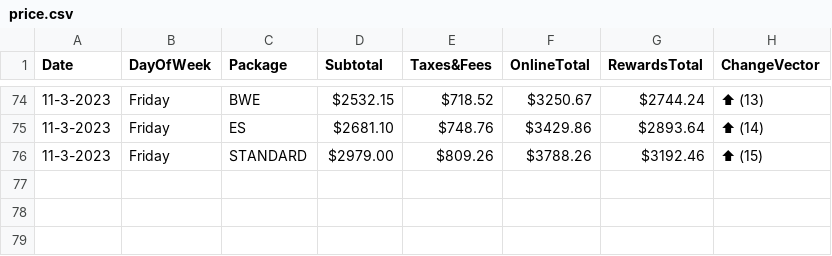
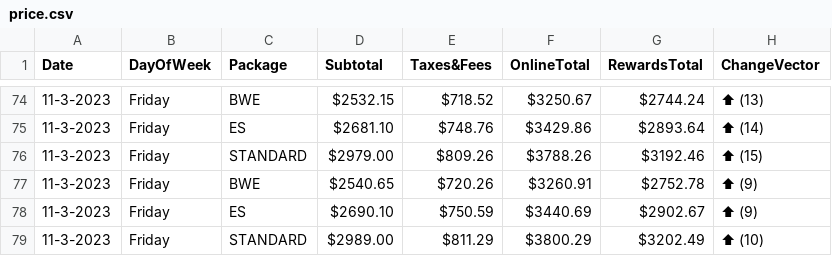
Before and after one commit to pelennio/skiCB_checker, a CSV file: curent_prices/price.csv, drawn as a sheet; only a part is shown, gaps mark what is left out; the diff names each change by its address in the sheet, - before the commit and + after, or states it on an @@ line.

Commit message:
New price results

```diff
--- a/curent_prices/price.csv
+++ b/curent_prices/price.csv
+row 77: 11-3-2023 | Friday | BWE | $2540.65 | $720.26 | $3260.91 | $2752.78 | ⬆ (9)
+row 78: 11-3-2023 | Friday | ES | $2690.10 | $750.59 | $3440.69 | $2902.67 | ⬆ (9)
+row 79: 11-3-2023 | Friday | STANDARD | $2989.00 | $811.29 | $3800.29 | $3202.49 | ⬆ (10)
```
